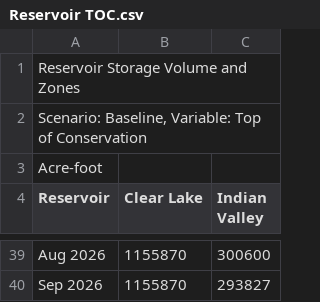
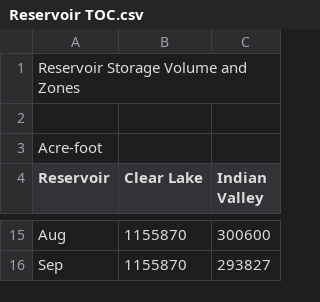
Before and after one commit to samarasaquib00/Yolo-County-Forecasting, a CSV file: Data/Reservoir TOC.csv, drawn as a sheet; only a part is shown, gaps mark what is left out; the diff covers the shown part only.

Commit message:
Update data and frontend improvements

```diff
--- a/Data/Reservoir TOC.csv
+++ b/Data/Reservoir TOC.csv
@@ -2 +2 @@ Reservoir Storage Volume and Zones
-"Scenario: Baseline, Variable: Top of Conservation"
+,,
@@ -39,2 +15,2 @@ Reservoir,"Clear Lake","Indian Valley"
-"Aug 2026",1155870,300600
-"Sep 2026",1155870,293827
+Aug,1155870,300600
+Sep,1155870,293827
```
Also changed, not shown: 10 added rows and 34 removed rows elsewhere in this file, Data/Precipitation-Clear Lake Monthly.csv, Data/Precipitation-Indian Valley Monthly.csv, 45 other files.
